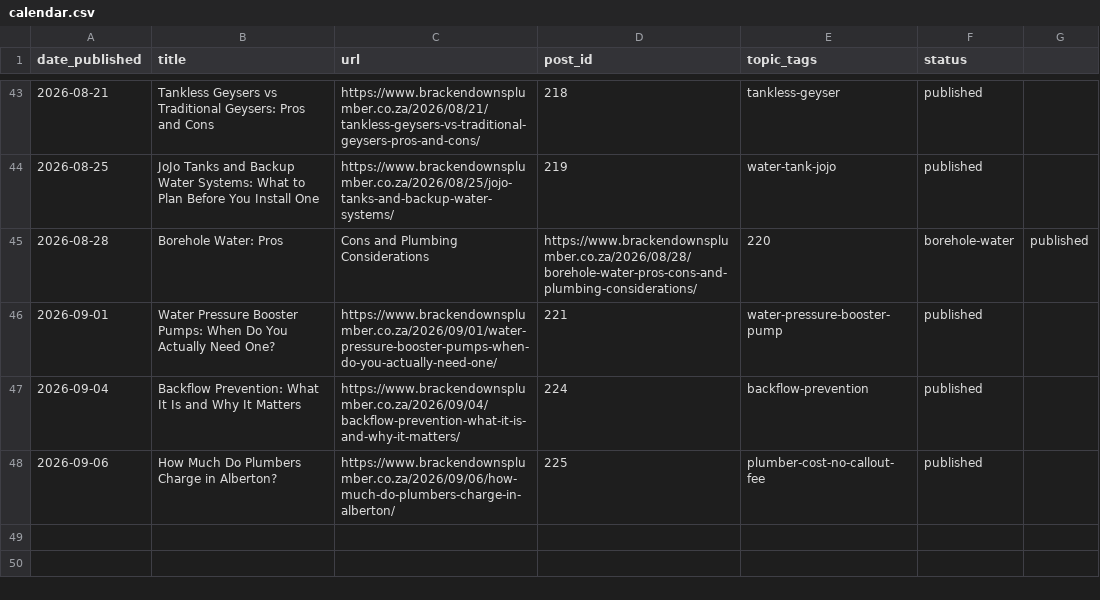
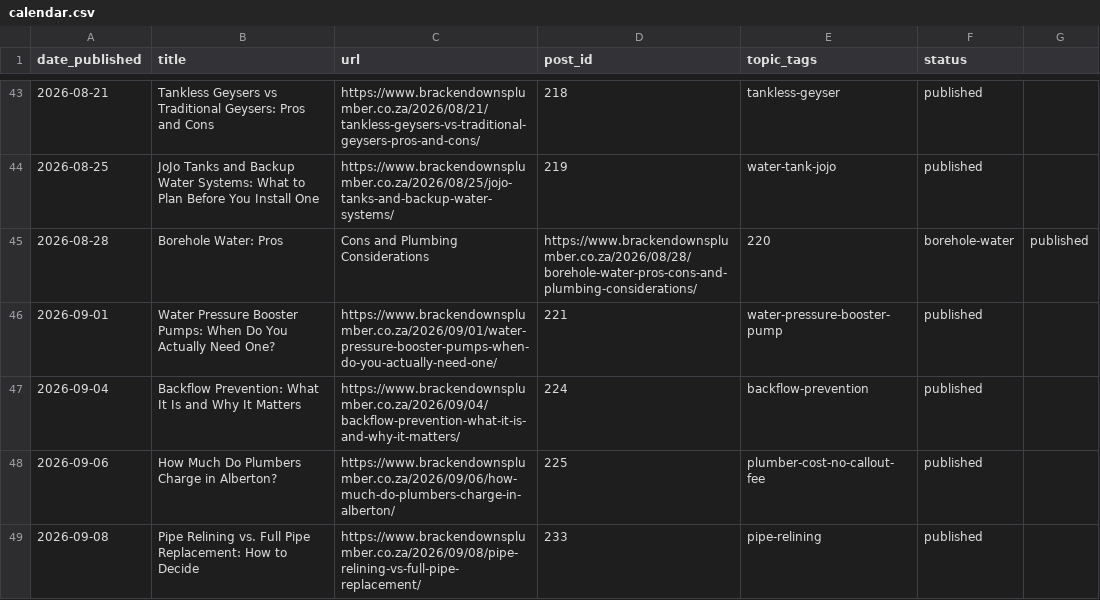
Before and after one commit to brackenplumber1-byte/online-advertising, a CSV file: .claude/content-calendar/sites/brackendownsplumber/calendar.csv, drawn as a sheet; only a part is shown, gaps mark what is left out.

```diff
--- a/.claude/content-calendar/sites/brackendownsplumber/calendar.csv
+++ b/.claude/content-calendar/sites/brackendownsplumber/calendar.csv
@@ -48 +48,2 @@ date_published,title,url,post_id,topic_tags,status
 2026-09-06,How Much Do Plumbers Charge in Alberton?,https://www.brackendownsplumber.co.za/2026/09/06/how-much-do-plumbers-charge-in-alberton/,225,plumber-cost-no-callout-fee,published
+2026-09-08,Pipe Relining vs. Full Pipe Replacement: How to Decide,https://www.brackendownsplumber.co.za/2026/09/08/pipe-relining-vs-full-pipe-replacement/,233,pipe-relining,published
```
